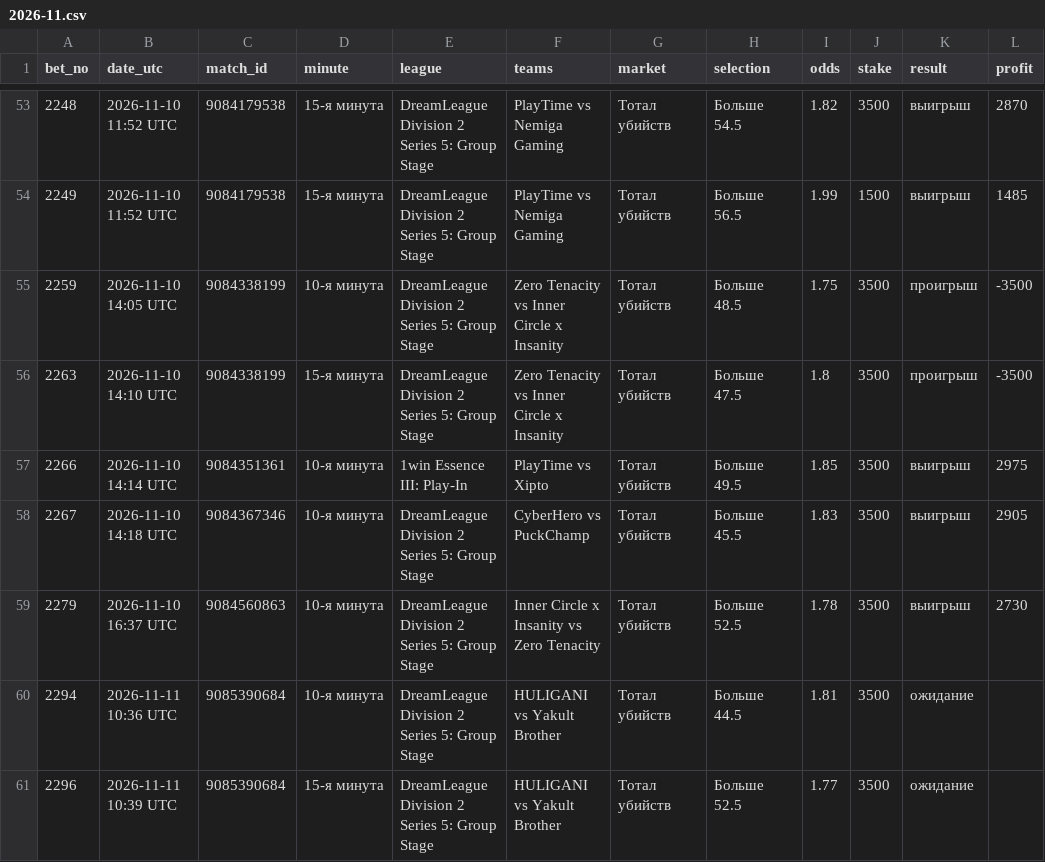
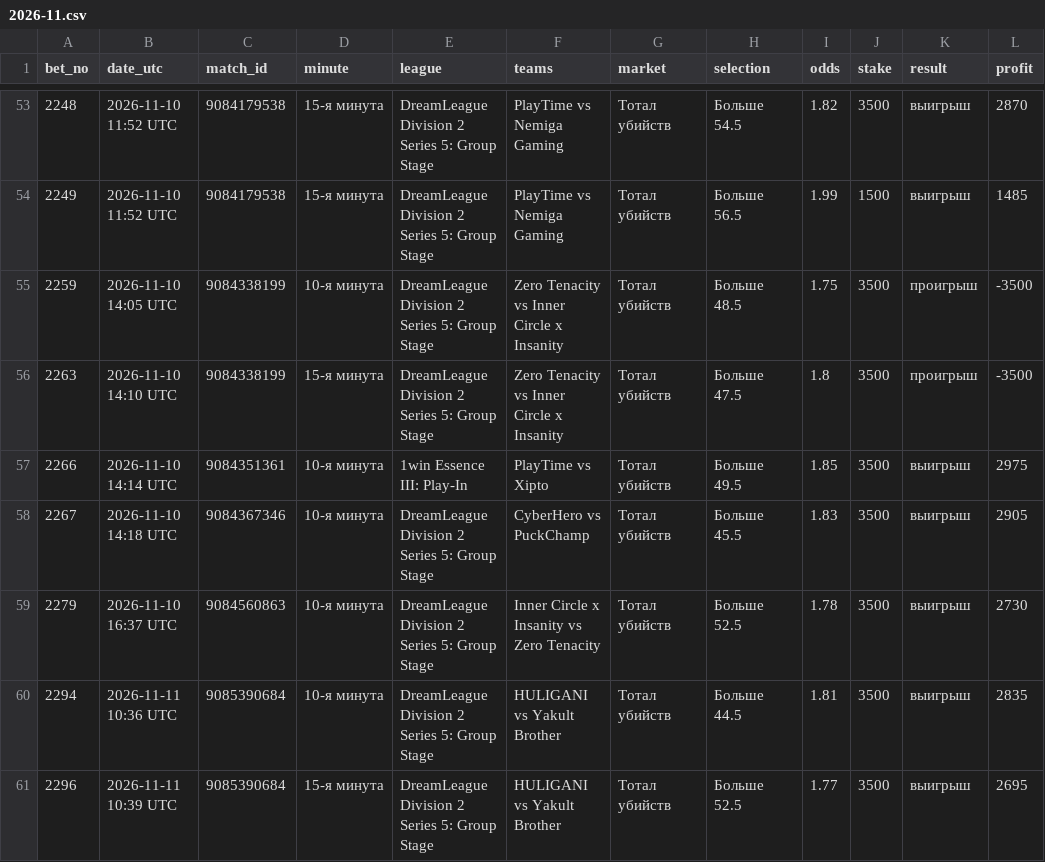
Before and after one commit to betsaipro-predictions/betsaipro-predictions, a CSV file: bets/2026-11.csv, drawn as a sheet; only a part is shown, gaps mark what is left out.

```diff
--- a/bets/2026-11.csv
+++ b/bets/2026-11.csv
@@ -59,3 +59,3 @@ bet_no,date_utc,match_id,minute,league,teams,market,selection,odds,stake,result,
 2279,2026-11-10 16:37 UTC,9084560863,10-я минута,DreamLeague Division 2 Series 5: Group Stage,Inner Circle x Insanity vs Zero Tenacity,Тотал убийств,Больше 52.5,1.78,3500,выигрыш,2730
-2294,2026-11-11 10:36 UTC,9085390684,10-я минута,DreamLeague Division 2 Series 5: Group Stage,HULIGANI vs Yakult Brother,Тотал убийств,Больше 44.5,1.81,3500,ожидание,
-2296,2026-11-11 10:39 UTC,9085390684,15-я минута,DreamLeague Division 2 Series 5: Group Stage,HULIGANI vs Yakult Brother,Тотал убийств,Больше 52.5,1.77,3500,ожидание,
+2294,2026-11-11 10:36 UTC,9085390684,10-я минута,DreamLeague Division 2 Series 5: Group Stage,HULIGANI vs Yakult Brother,Тотал убийств,Больше 44.5,1.81,3500,выигрыш,2835
+2296,2026-11-11 10:39 UTC,9085390684,15-я минута,DreamLeague Division 2 Series 5: Group Stage,HULIGANI vs Yakult Brother,Тотал убийств,Больше 52.5,1.77,3500,выигрыш,2695
```
Also changed, not shown: 2 other files.
